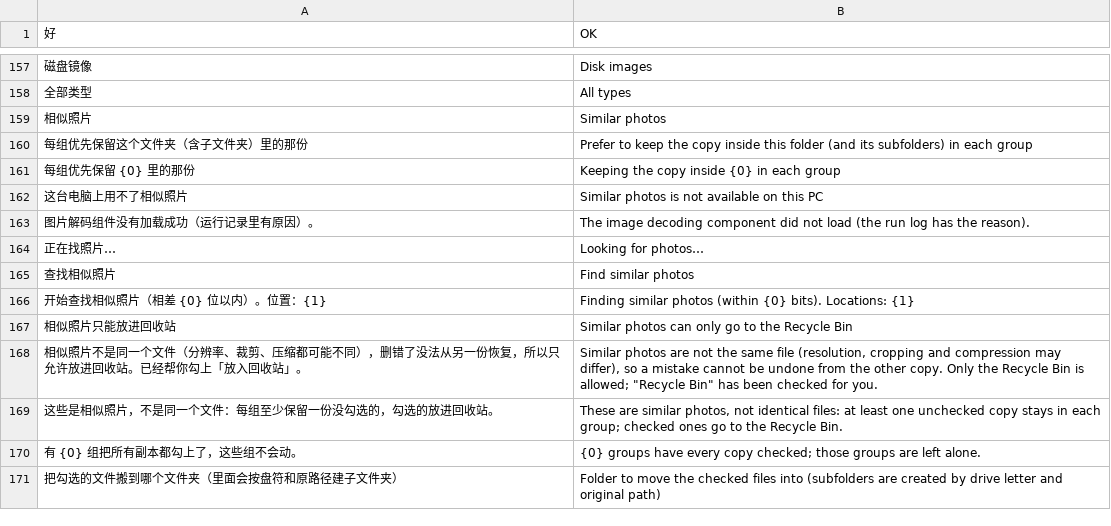
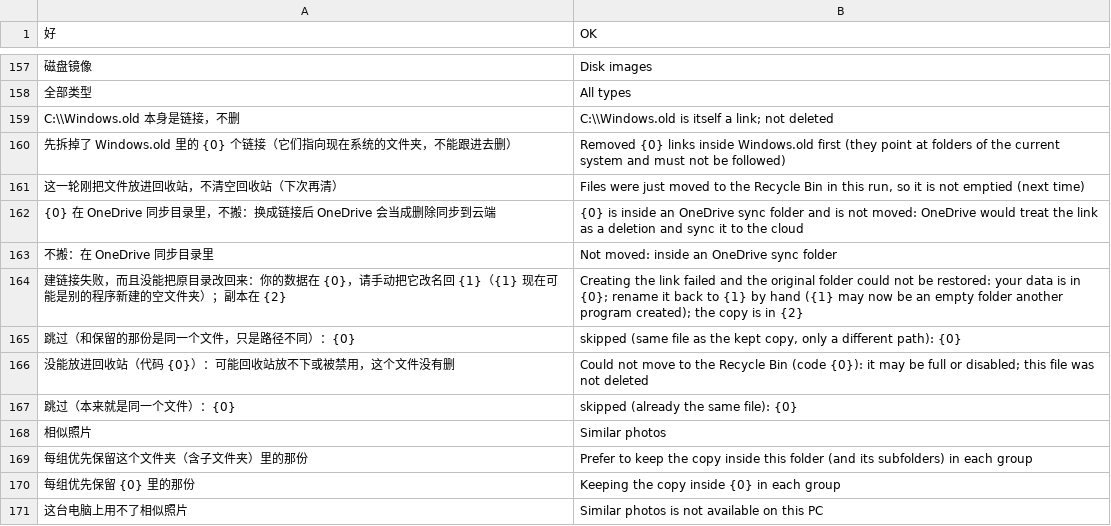
Before and after one commit to Xuanqiyun/ClearC, a TSV file: src/parts/i18n/en.tsv, drawn as a sheet; only a part is shown, gaps mark what is left out; the shorter side is filled out with more unchanged rows; the diff names each change by its address in the sheet, - before the commit and + after, or states it on an @@ line.

```diff
--- a/src/parts/i18n/en.tsv
+++ b/src/parts/i18n/en.tsv
+row 159: C:\\Windows.old 本身是链接，不删 | C:\\Windows.old is itself a link; not deleted
+row 160: 先拆掉了 Windows.old 里的 {0} 个链接（它们指向现在系统的文件夹，不能跟进去删） | Removed {0} links inside Windows.old first (they point at folders of the current system and must not be followed)
+row 161: 这一轮刚把文件放进回收站，不清空回收站（下次再清） | Files were just moved to the Recycle Bin in this run, so it is not emptied (next time)
+row 162: {0} 在 OneDrive 同步目录里，不搬：换成链接后 OneDrive 会当成删除同步到云端 | {0} is inside an OneDrive sync folder and is not moved: OneDrive would treat the link as a deletion and sync it to the cloud
+row 163: 不搬：在 OneDrive 同步目录里 | Not moved: inside an OneDrive sync folder
+row 164: 建链接失败，而且没能把原目录改回来：你的数据在 {0}，请手动把它改名回 {1}（{1} 现在可能是别的程序新建的空文件夹）；副本在 {2} | Creating the link failed and the original folder could not be restored: your data is in {0}; rename it back to {1} by hand ({1} may now be an empty folder another program created); the copy is in {2}
+row 165: 跳过（和保留的那份是同一个文件，只是路径不同）：{0} | skipped (same file as the kept copy, only a different path): {0}
+row 166: 没能放进回收站（代码 {0}）：可能回收站放不下或被禁用，这个文件没有删 | Could not move to the Recycle Bin (code {0}): it may be full or disabled; this file was not deleted
+row 167: 跳过（本来就是同一个文件）：{0} | skipped (already the same file): {0}
```
Also changed, not shown: 8 other files.
